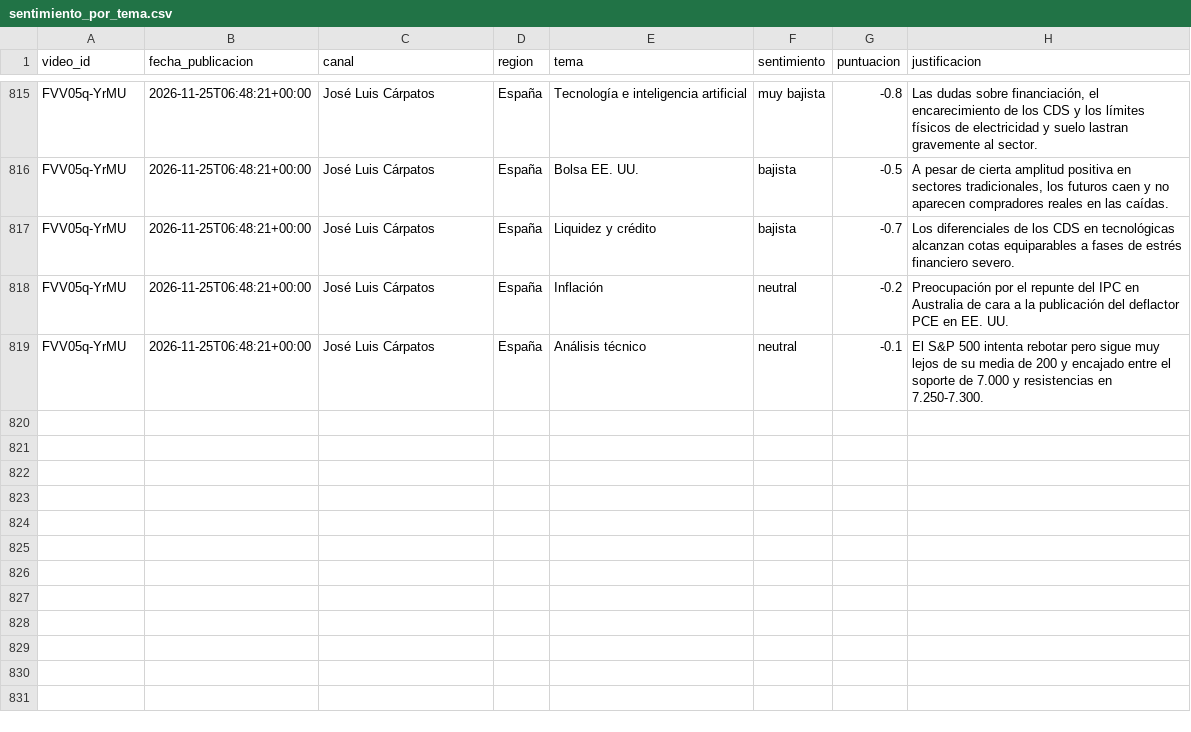
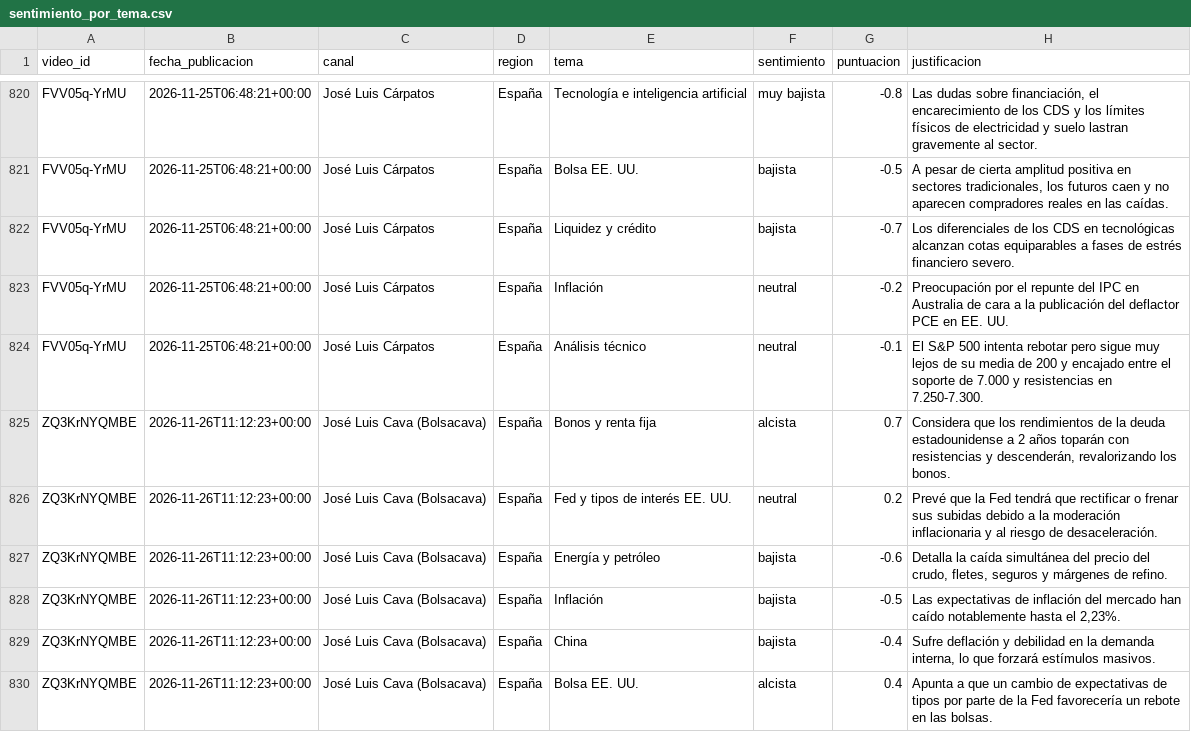
Before and after one commit to jmtroyano/resumenes-youtube, a CSV file: data/sentimiento_por_tema.csv, drawn as a sheet; only a part is shown, gaps mark what is left out; the diff covers the shown part only; the diff names each change by its address in the sheet, - before the commit and + after, or states it on an @@ line.

```diff
--- a/data/sentimiento_por_tema.csv
+++ b/data/sentimiento_por_tema.csv
+row 825: ZQ3KrNYQMBE | 2026-11-26T11:12:23+00:00 | José Luis Cava (Bolsacava) | España | Bonos y renta fija | alcista | 0.7 | Considera que los rendimientos de la deuda estadounidense a 2 años toparán con resistencias y descenderán, revalorizando los bonos.
+row 826: ZQ3KrNYQMBE | 2026-11-26T11:12:23+00:00 | José Luis Cava (Bolsacava) | España | Fed y tipos de interés EE. UU. | neutral | 0.2 | Prevé que la Fed tendrá que rectificar o frenar sus subidas debido a la moderación inflacionaria y al riesgo de desaceleración.
+row 827: ZQ3KrNYQMBE | 2026-11-26T11:12:23+00:00 | José Luis Cava (Bolsacava) | España | Energía y petróleo | bajista | -0.6 | Detalla la caída simultánea del precio del crudo, fletes, seguros y márgenes de refino.
+row 828: ZQ3KrNYQMBE | 2026-11-26T11:12:23+00:00 | José Luis Cava (Bolsacava) | España | Inflación | bajista | -0.5 | Las expectativas de inflación del mercado han caído notablemente hasta el 2,23%.
+row 829: ZQ3KrNYQMBE | 2026-11-26T11:12:23+00:00 | José Luis Cava (Bolsacava) | España | China | bajista | -0.4 | Sufre deflación y debilidad en la demanda interna, lo que forzará estímulos masivos.
+row 830: ZQ3KrNYQMBE | 2026-11-26T11:12:23+00:00 | José Luis Cava (Bolsacava) | España | Bolsa EE. UU. | alcista | 0.4 | Apunta a que un cambio de expectativas de tipos por parte de la Fed favorecería un rebote en las bolsas.
```
Also changed, not shown: 10 added rows elsewhere in this file, 5 other files.
